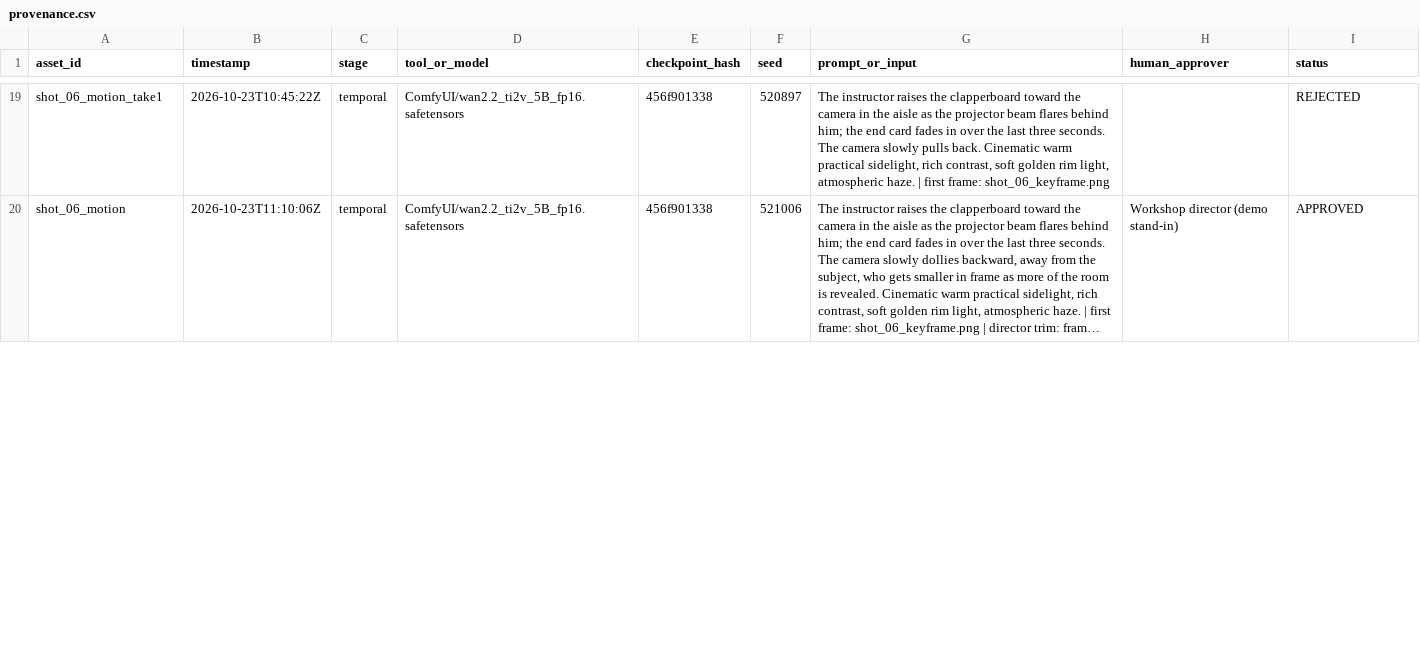
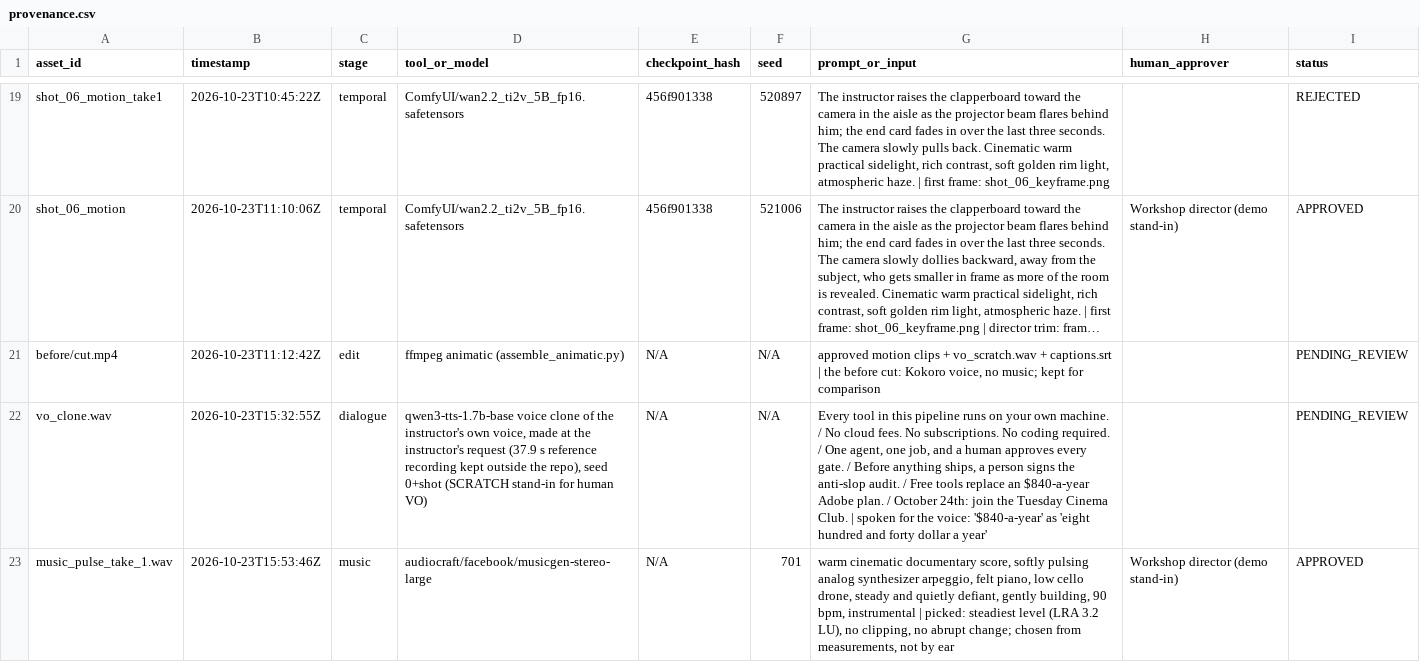
Before and after one commit to tuesday-cinema-club/xpsr-starter-kit, a CSV file: examples/agentic-summit-pitch-limit/provenance.csv, drawn as a sheet; only a part is shown, gaps mark what is left out; long unchanged cells end in …; the diff covers the shown part only; the diff names each change by its address in the sheet, - before the commit and + after, or states it on an @@ line.

```diff
--- a/examples/agentic-summit-pitch-limit/provenance.csv
+++ b/examples/agentic-summit-pitch-limit/provenance.csv
+row 21: before/cut.mp4 | 2026-10-23T11:12:42Z | edit | ffmpeg animatic (assemble_animatic.py) | N/A | N/A | approved motion clips + vo_scratch.wav + captions.srt | the before cut: Kokoro voice, no music; kept for comparison |  | PENDING_REVIEW
+row 22: vo_clone.wav | 2026-10-23T15:32:55Z | dialogue | qwen3-tts-1.7b-base voice clone of the instructor's own voice, made at the instructor's request (37.9 s reference recording kept outside the repo), seed 0+shot (SCRATCH stand-in for human VO) | N/A | N/A | Every tool in this pipeline runs on your own machine. / No cloud fees. No subscriptions. No coding required. / One agent, one job, and a human approves every gate. / Before anything ships, a person signs the anti-slop audit. / Free tools replace an $840-a-year Adobe plan. / October 24th: join the Tuesday Cinema Club. | spoken for the voice: '$840-a-year' as 'eight hundred and forty dollar a year' |  | PENDING_REVIEW
+row 23: music_pulse_take_1.wav | 2026-10-23T15:53:46Z | music | audiocraft/facebook/musicgen-stereo-large | N/A | 701 | warm cinematic documentary score, softly pulsing analog synthesizer arpeggio, felt piano, low cello drone, steady and quietly defiant, gently building, 90 bpm, instrumental | picked: steadiest level (LRA 3.2 LU), no clipping, no abrupt change; chosen from measurements, not by ear | Workshop director (demo stand-in) | APPROVED
```
Also changed, not shown: 2 added rows and 7 edited cells elsewhere in this file, 32 other files.
